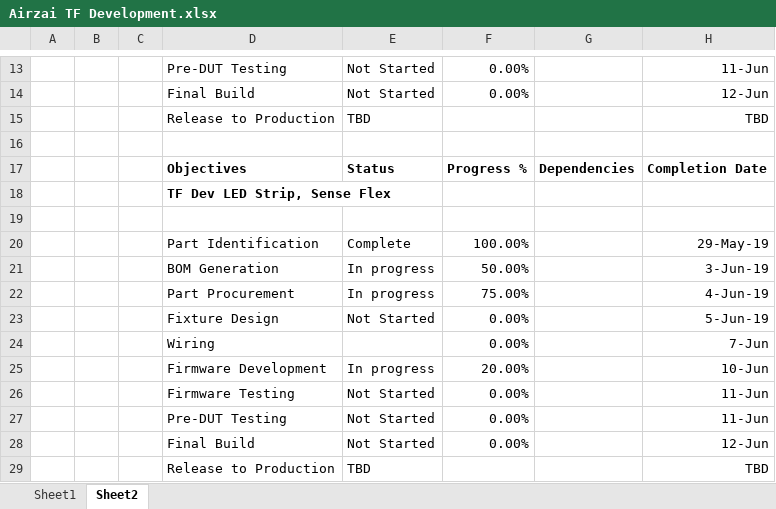
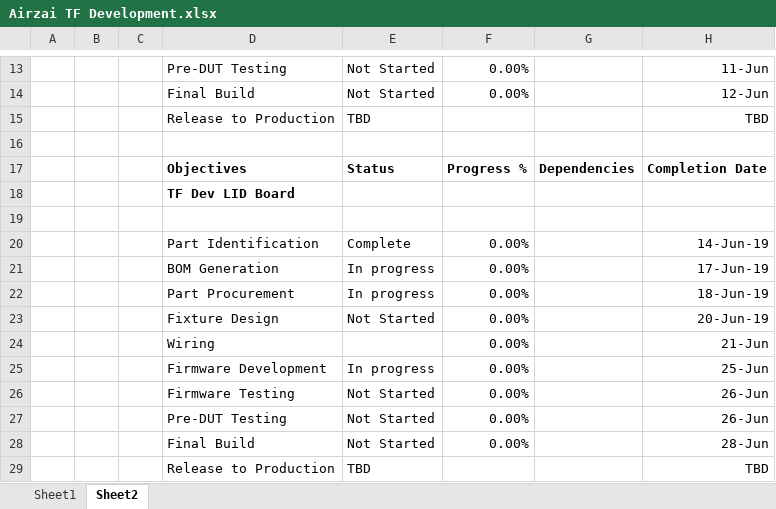
Before and after one commit to kashifaftab/Airzai-Hardware, an Excel workbook: Airzai TF Development.xlsx, sheet Sheet2, drawn as a sheet; only a part is shown, gaps mark what is left out; values as stored, in another font and other column widths than the file's, no borders; the diff names each change by its address in the sheet, - before the commit and + after, or states it on an @@ line.

Commit message:
Timeline for LID Board test fixture dev added

```diff
--- a/Airzai TF Development.xlsx (sheet Sheet2)
+++ b/Airzai TF Development.xlsx (sheet Sheet2)
-D18: TF Dev LED Strip, Sense Flex
+D18: TF Dev LID Board
-F20: 100.00%
+F20: 0.00%
-H20: 29-May-19
+H20: 14-Jun-19
-F21: 50.00%
+F21: 0.00%
-H21: 3-Jun-19
+H21: 17-Jun-19
-F22: 75.00%
+F22: 0.00%
-H22: 4-Jun-19
+H22: 18-Jun-19
-H23: 5-Jun-19
+H23: 20-Jun-19
-H24: 7-Jun
+H24: 21-Jun
-F25: 20.00%
+F25: 0.00%
-H25: 10-Jun
+H25: 25-Jun
-H26:H27: 11-Jun
+H26:H27: 26-Jun
-H28: 12-Jun
+H28: 28-Jun
```
